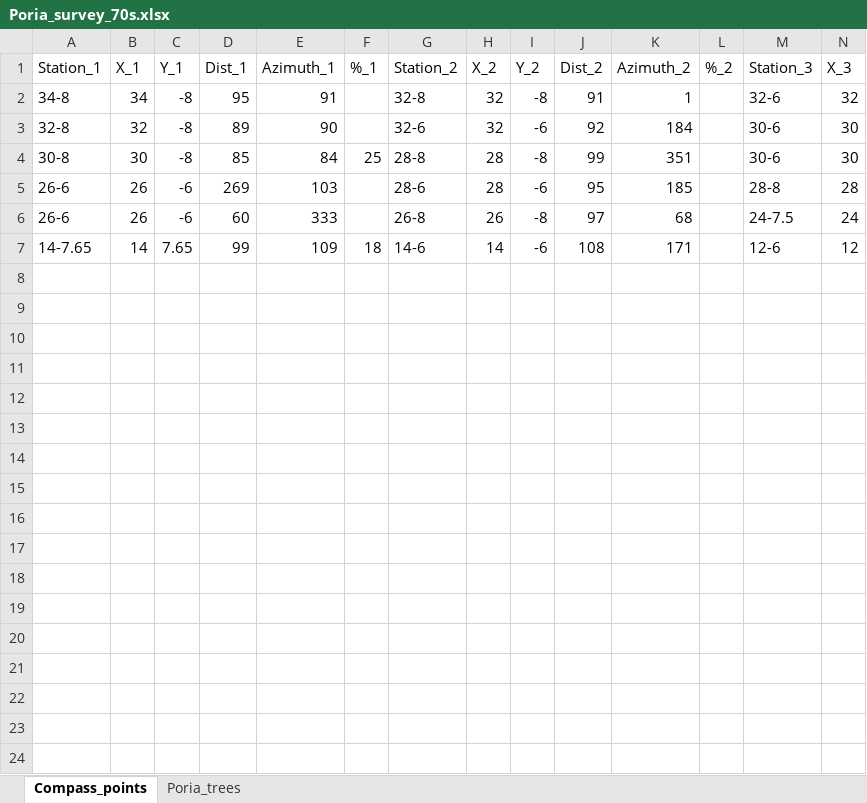
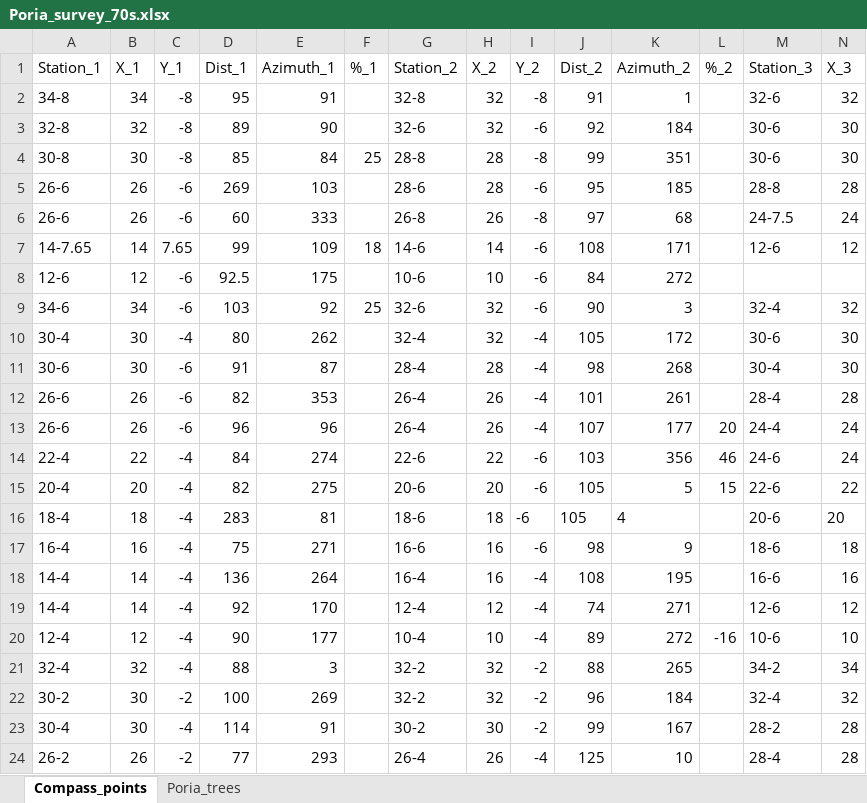
Before and after one commit to LeBoldus-Lab/Apiary_LRR, an Excel workbook: Poria_survey_70s.xlsx, sheet Compass_points, drawn as a sheet; only a part is shown; values as stored, in another font and other column widths than the file's, no borders; rows hold the shown columns only; the diff names each change by its address in the sheet, - before the commit and + after, or states it on an @@ line.

```diff
--- a/Poria_survey_70s.xlsx (sheet Compass_points)
+++ b/Poria_survey_70s.xlsx (sheet Compass_points)
+row 8: 12-6 | 12 | -6 | 92.5 | 175 |  | 10-6 | 10 | -6 | 84 | 272
+row 9: 34-6 | 34 | -6 | 103 | 92 | 25 | 32-6 | 32 | -6 | 90 | 3 |  | 32-4 | 32
+row 10: 30-4 | 30 | -4 | 80 | 262 |  | 32-4 | 32 | -4 | 105 | 172 |  | 30-6 | 30
+row 11: 30-6 | 30 | -6 | 91 | 87 |  | 28-4 | 28 | -4 | 98 | 268 |  | 30-4 | 30
+row 12: 26-6 | 26 | -6 | 82 | 353 |  | 26-4 | 26 | -4 | 101 | 261 |  | 28-4 | 28
+row 13: 26-6 | 26 | -6 | 96 | 96 |  | 26-4 | 26 | -4 | 107 | 177 | 20 | 24-4 | 24
+row 14: 22-4 | 22 | -4 | 84 | 274 |  | 22-6 | 22 | -6 | 103 | 356 | 46 | 24-6 | 24
+row 15: 20-4 | 20 | -4 | 82 | 275 |  | 20-6 | 20 | -6 | 105 | 5 | 15 | 22-6 | 22
+row 16: 18-4 | 18 | -4 | 283 | 81 |  | 18-6 | 18 | -6 | 105 | 4 |  | 20-6 | 20
+row 17: 16-4 | 16 | -4 | 75 | 271 |  | 16-6 | 16 | -6 | 98 | 9 |  | 18-6 | 18
+row 18: 14-4 | 14 | -4 | 136 | 264 |  | 16-4 | 16 | -4 | 108 | 195 |  | 16-6 | 16
+row 19: 14-4 | 14 | -4 | 92 | 170 |  | 12-4 | 12 | -4 | 74 | 271 |  | 12-6 | 12
+row 20: 12-4 | 12 | -4 | 90 | 177 |  | 10-4 | 10 | -4 | 89 | 272 | -16 | 10-6 | 10
+row 21: 32-4 | 32 | -4 | 88 | 3 |  | 32-2 | 32 | -2 | 88 | 265 |  | 34-2 | 34
+row 22: 30-2 | 30 | -2 | 100 | 269 |  | 32-2 | 32 | -2 | 96 | 184 |  | 32-4 | 32
+row 23: 30-4 | 30 | -4 | 114 | 91 |  | 30-2 | 30 | -2 | 99 | 167 |  | 28-2 | 28
+row 24: 26-2 | 26 | -2 | 77 | 293 |  | 26-4 | 26 | -4 | 125 | 10 |  | 28-4 | 28
```
Also changed, not shown: sheet Poria_trees, 2 other files.
